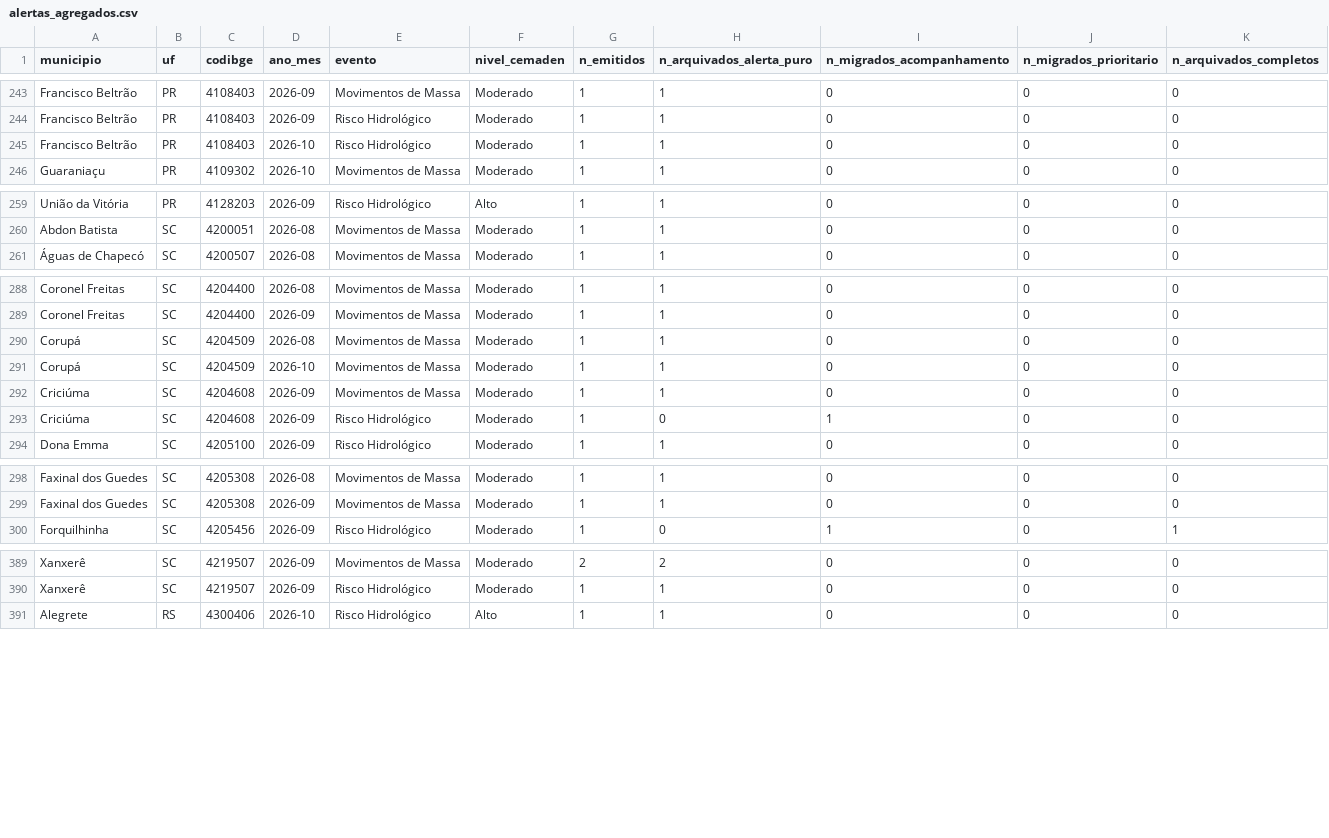
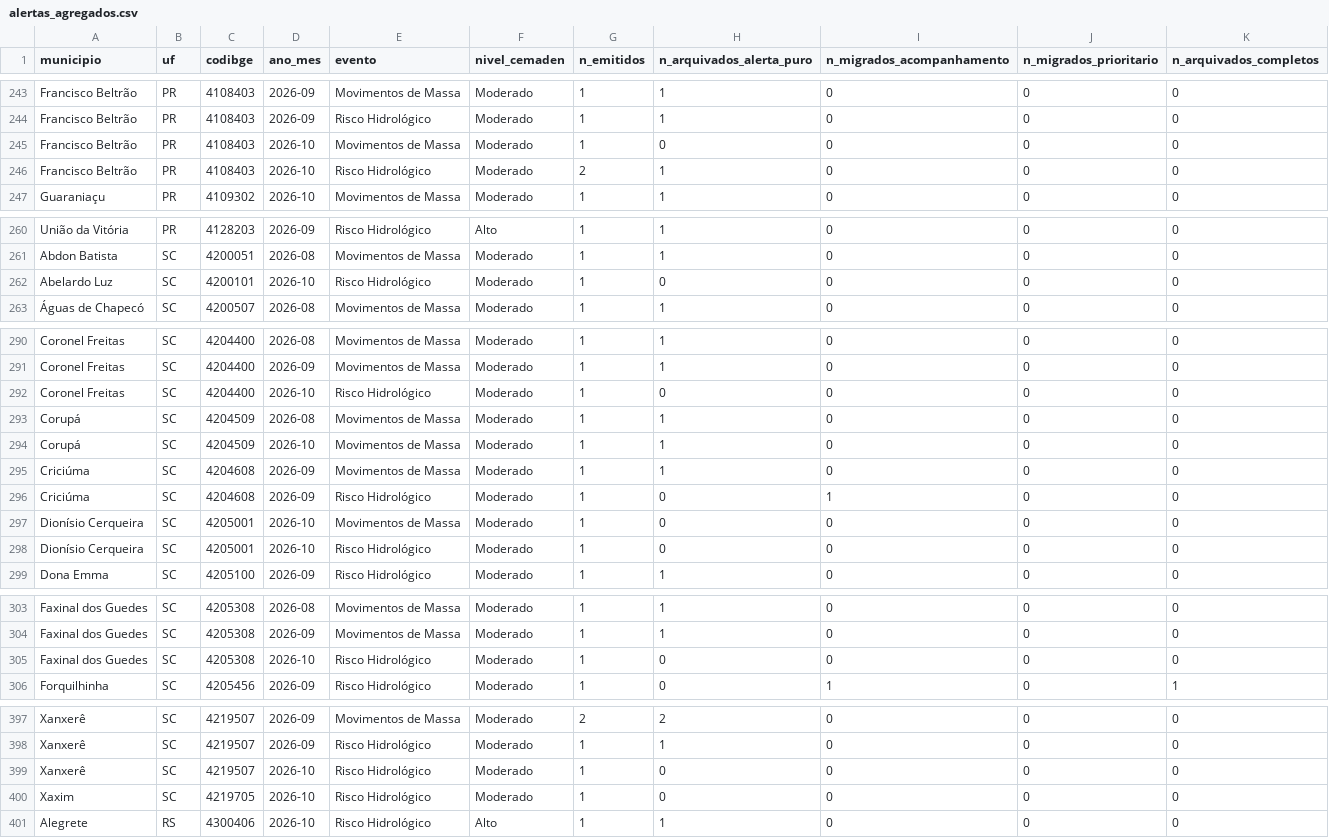
Before and after one commit to alvarocoutinho/crisis-dashboard, a CSV file: src/data/alertas_agregados.csv, drawn as a sheet; only a part is shown, gaps mark what is left out; the diff covers the shown part only.

```diff
--- a/src/data/alertas_agregados.csv
+++ b/src/data/alertas_agregados.csv
@@ -244,3 +244,4 @@ Francisco Beltrão,PR,4108403,2026-09,Movimentos de Massa,Moderado,1,1,0,0,0
 Francisco Beltrão,PR,4108403,2026-09,Risco Hidrológico,Moderado,1,1,0,0,0
-Francisco Beltrão,PR,4108403,2026-10,Risco Hidrológico,Moderado,1,1,0,0,0
+Francisco Beltrão,PR,4108403,2026-10,Movimentos de Massa,Moderado,1,0,0,0,0
+Francisco Beltrão,PR,4108403,2026-10,Risco Hidrológico,Moderado,2,1,0,0,0
 Guaraniaçu,PR,4109302,2026-10,Movimentos de Massa,Moderado,1,1,0,0,0
@@ -260,2 +261,3 @@ União da Vitória,PR,4128203,2026-09,Risco Hidrológico,Alto,1,1,0,0,0
 Abdon Batista,SC,4200051,2026-08,Movimentos de Massa,Moderado,1,1,0,0,0
+Abelardo Luz,SC,4200101,2026-10,Risco Hidrológico,Moderado,1,0,0,0,0
 Águas de Chapecó,SC,4200507,2026-08,Movimentos de Massa,Moderado,1,1,0,0,0
@@ -289,2 +291,3 @@ Coronel Freitas,SC,4204400,2026-08,Movimentos de Massa,Moderado,1,1,0,0,0
 Coronel Freitas,SC,4204400,2026-09,Movimentos de Massa,Moderado,1,1,0,0,0
+Coronel Freitas,SC,4204400,2026-10,Risco Hidrológico,Moderado,1,0,0,0,0
 Corupá,SC,4204509,2026-08,Movimentos de Massa,Moderado,1,1,0,0,0
@@ -293,2 +296,4 @@ Criciúma,SC,4204608,2026-09,Movimentos de Massa,Moderado,1,1,0,0,0
 Criciúma,SC,4204608,2026-09,Risco Hidrológico,Moderado,1,0,1,0,0
+Dionísio Cerqueira,SC,4205001,2026-10,Movimentos de Massa,Moderado,1,0,0,0,0
+Dionísio Cerqueira,SC,4205001,2026-10,Risco Hidrológico,Moderado,1,0,0,0,0
 Dona Emma,SC,4205100,2026-09,Risco Hidrológico,Moderado,1,1,0,0,0
@@ -299,2 +304,3 @@ Faxinal dos Guedes,SC,4205308,2026-08,Movimentos de Massa,Moderado,1,1,0,0,0
 Faxinal dos Guedes,SC,4205308,2026-09,Movimentos de Massa,Moderado,1,1,0,0,0
+Faxinal dos Guedes,SC,4205308,2026-10,Risco Hidrológico,Moderado,1,0,0,0,0
 Forquilhinha,SC,4205456,2026-09,Risco Hidrológico,Moderado,1,0,1,0,1
@@ -390,2 +398,4 @@ Xanxerê,SC,4219507,2026-09,Movimentos de Massa,Moderado,2,2,0,0,0
 Xanxerê,SC,4219507,2026-09,Risco Hidrológico,Moderado,1,1,0,0,0
+Xanxerê,SC,4219507,2026-10,Risco Hidrológico,Moderado,1,0,0,0,0
+Xaxim,SC,4219705,2026-10,Risco Hidrológico,Moderado,1,0,0,0,0
 Alegrete,RS,4300406,2026-10,Risco Hidrológico,Alto,1,1,0,0,0
```
Also changed, not shown: 2 added rows elsewhere in this file, 2 other files.
